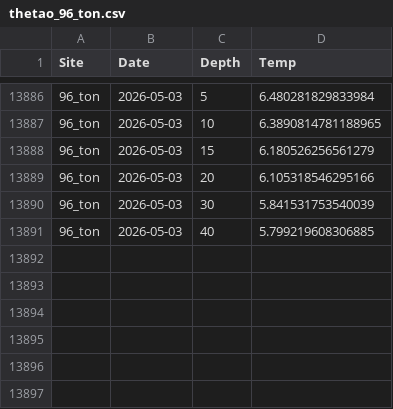
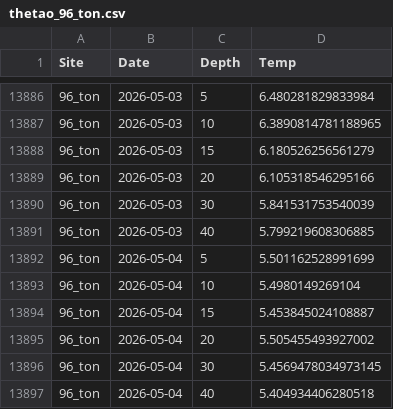
Before and after one commit to sharkbot952/temp_test, a CSV file: data/cmem/thetao/thetao_96_ton.csv, drawn as a sheet; only a part is shown, gaps mark what is left out; the diff names each change by its address in the sheet, - before the commit and + after, or states it on an @@ line.

```diff
--- a/data/cmem/thetao/thetao_96_ton.csv
+++ b/data/cmem/thetao/thetao_96_ton.csv
+row 13892: 96_ton | 2026-05-04 | 5 | 5.501162528991699
+row 13893: 96_ton | 2026-05-04 | 10 | 5.4980149269104
+row 13894: 96_ton | 2026-05-04 | 15 | 5.453845024108887
+row 13895: 96_ton | 2026-05-04 | 20 | 5.505455493927002
+row 13896: 96_ton | 2026-05-04 | 30 | 5.4569478034973145
+row 13897: 96_ton | 2026-05-04 | 40 | 5.404934406280518
```
Also changed, not shown: data/cmem/thetao/thetao_1_sou.csv, data/cmem/thetao/thetao_2_sar.csv, 4 other files.
